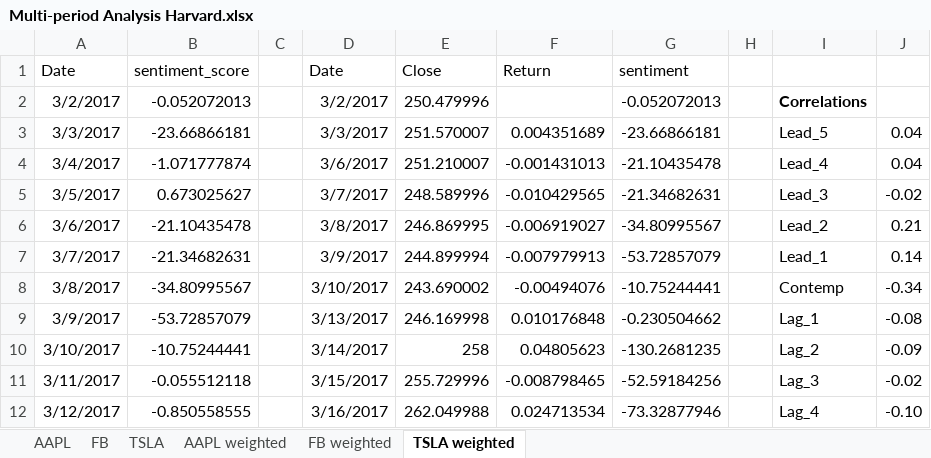
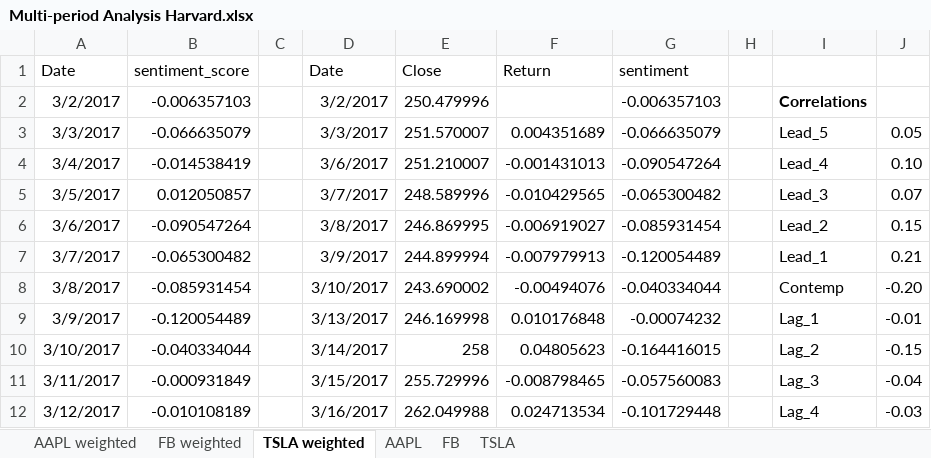
Before and after one commit to mpatnam/CSCIE63-Project, an Excel workbook: Results/Sentiment Analysis-1/Multi-period Analysis Harvard.xlsx, sheet TSLA weighted, drawn as a sheet; only a part is shown; values as stored, in another font and other column widths than the file's, no borders; charts and pictures not drawn; the diff covers the shown part only; the diff names each change by its address in the sheet, - before the commit and + after, or states it on an @@ line.

```diff
--- a/Results/Sentiment Analysis-1/Multi-period Analysis Harvard.xlsx (sheet TSLA weighted)
+++ b/Results/Sentiment Analysis-1/Multi-period Analysis Harvard.xlsx (sheet TSLA weighted)
@@ sheet tab order changed: AAPL weighted | FB weighted | TSLA weighted | AAPL | FB | TSLA @@
-B2 (sentiment_score): -0.052072013
+B2 (sentiment_score): -0.006357103
-G2 (sentiment): -0.052072013
+G2 (sentiment): -0.006357103
-B3 (sentiment_score): -23.66866181
+B3 (sentiment_score): -0.066635079
-G3 (sentiment): -23.66866181
+G3 (sentiment): -0.066635079
-J3: 0.04
+J3: 0.05
-B4 (sentiment_score): -1.071777874
+B4 (sentiment_score): -0.014538419
-G4 (sentiment): -21.10435478
+G4 (sentiment): -0.090547264
-J4: 0.04
+J4: 0.10
-B5 (sentiment_score): 0.673025627
+B5 (sentiment_score): 0.012050857
-G5 (sentiment): -21.34682631
+G5 (sentiment): -0.065300482
-J5: -0.02
+J5: 0.07
-B6 (sentiment_score): -21.10435478
+B6 (sentiment_score): -0.090547264
-G6 (sentiment): -34.80995567
+G6 (sentiment): -0.085931454
-J6: 0.21
+J6: 0.15
-B7 (sentiment_score): -21.34682631
+B7 (sentiment_score): -0.065300482
-G7 (sentiment): -53.72857079
+G7 (sentiment): -0.120054489
-J7: 0.14
+J7: 0.21
-B8 (sentiment_score): -34.80995567
+B8 (sentiment_score): -0.085931454
-G8 (sentiment): -10.75244441
+G8 (sentiment): -0.040334044
-J8: -0.34
+J8: -0.20
-B9 (sentiment_score): -53.72857079
+B9 (sentiment_score): -0.120054489
-G9 (sentiment): -0.230504662
+G9 (sentiment): -0.00074232
-J9: -0.08
+J9: -0.01
-B10 (sentiment_score): -10.75244441
+B10 (sentiment_score): -0.040334044
-G10 (sentiment): -130.2681235
+G10 (sentiment): -0.164416015
-J10: -0.09
+J10: -0.15
-B11 (sentiment_score): -0.055512118
+B11 (sentiment_score): -0.000931849
-G11 (sentiment): -52.59184256
+G11 (sentiment): -0.057560083
-J11: -0.02
+J11: -0.04
-B12 (sentiment_score): -0.850558555
+B12 (sentiment_score): -0.010108189
-G12 (sentiment): -73.32877946
+G12 (sentiment): -0.101729448
-J12: -0.10
+J12: -0.03
```
Also changed, not shown: 81 edited cells elsewhere in this sheet, sheet AAPL weighted, sheet FB weighted, charts or pictures, Results/Sentiment Analysis-1/Intraday Analysis Both.xlsx, Results/Sentiment Analysis-1/Multi-period Analysis Financial.xlsx.
